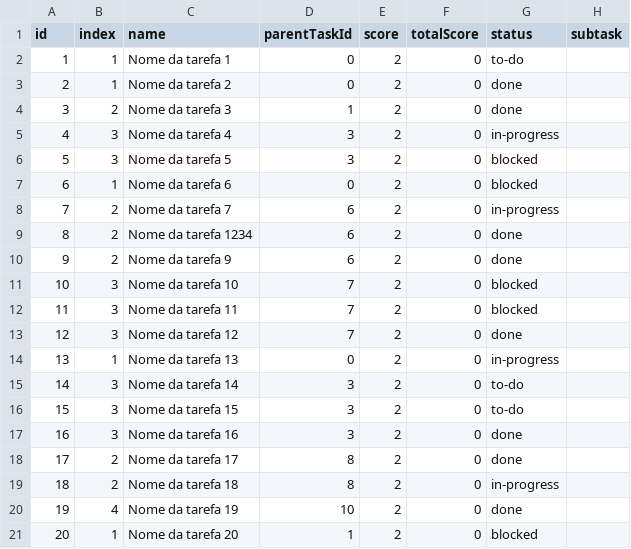
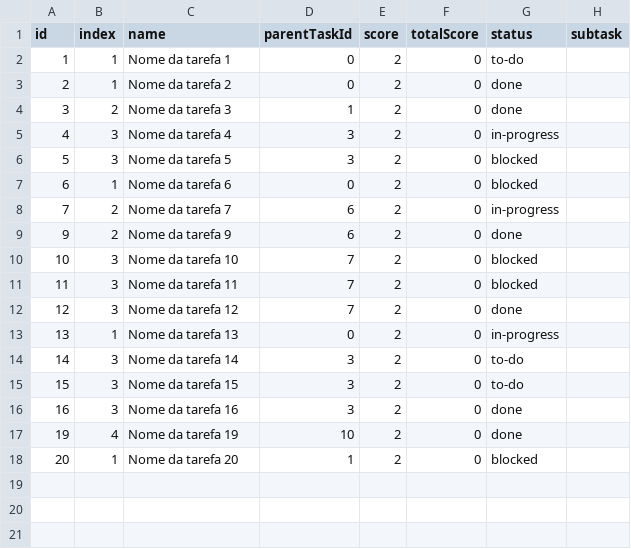
Before and after one commit to RafaelEstevam/todolist, a CSV file: back/csvs/newfile.csv, drawn as a sheet.

```diff
--- a/back/csvs/newfile.csv
+++ b/back/csvs/newfile.csv
@@ -8,3 +8,2 @@ id,index,name,parentTaskId,score,totalScore,status,subtask
 7,2,Nome da tarefa 7,6,2,0,in-progress,
-8,2,Nome da tarefa 1234,6,2,0,done,
 9,2,Nome da tarefa 9,6,2,0,done,
@@ -17,4 +16,2 @@ id,index,name,parentTaskId,score,totalScore,status,subtask
 16,3,Nome da tarefa 16,3,2,0,done,
-17,2,Nome da tarefa 17,8,2,0,done,
-18,2,Nome da tarefa 18,8,2,0,in-progress,
 19,4,Nome da tarefa 19,10,2,0,done,
```
Also changed, not shown: 2 other files.
